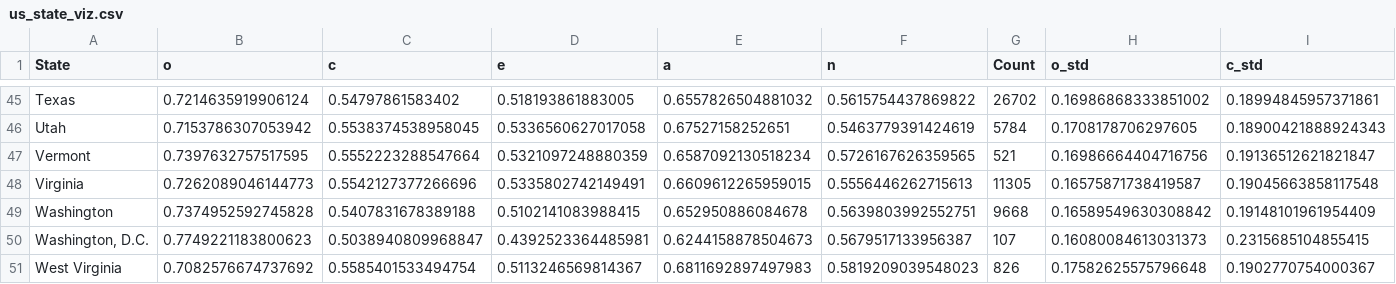
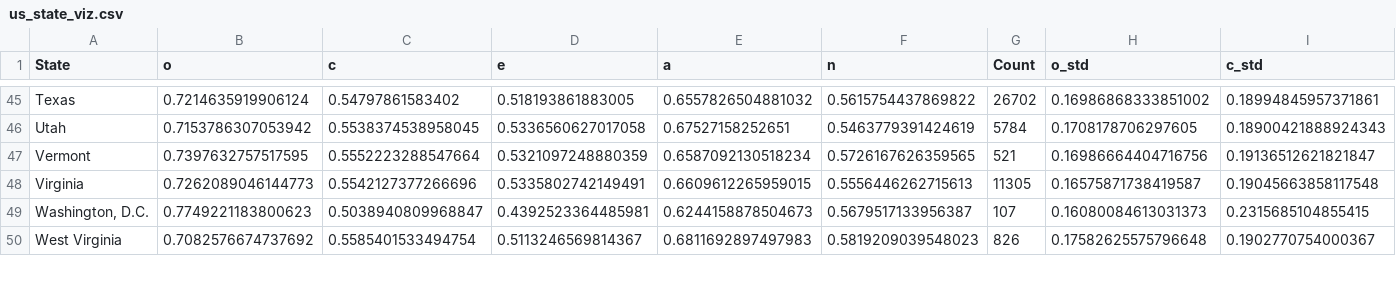
Before and after one commit to camberg23/global-personality, a CSV file: data/us_state_viz.csv, drawn as a sheet; only a part is shown, gaps mark what is left out; rows hold the shown columns only; the diff names each change by its address in the sheet, - before the commit and + after, or states it on an @@ line.

Commit message:
Update us_state_viz.csv

```diff
--- a/data/us_state_viz.csv
+++ b/data/us_state_viz.csv
-row 49: Washington | 0.7374952592745828 | 0.5407831678389188 | 0.5102141083988415 | 0.652950886084678 | 0.5639803992552751 | 9668 | 0.16589549630308842 | 0.19148101961954409
```
